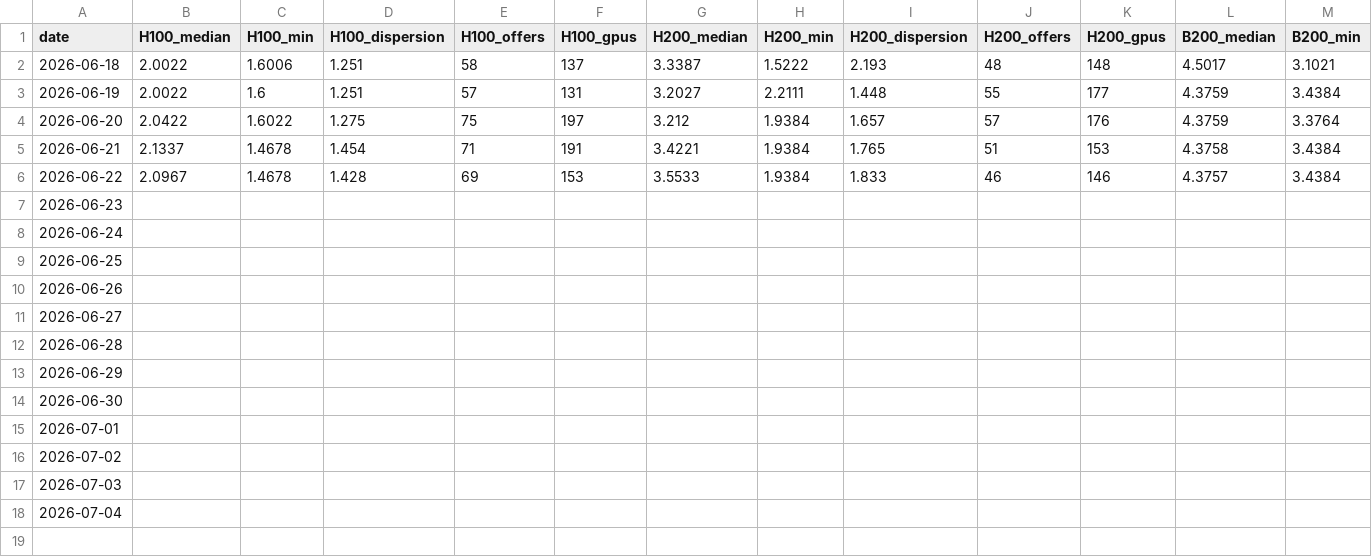
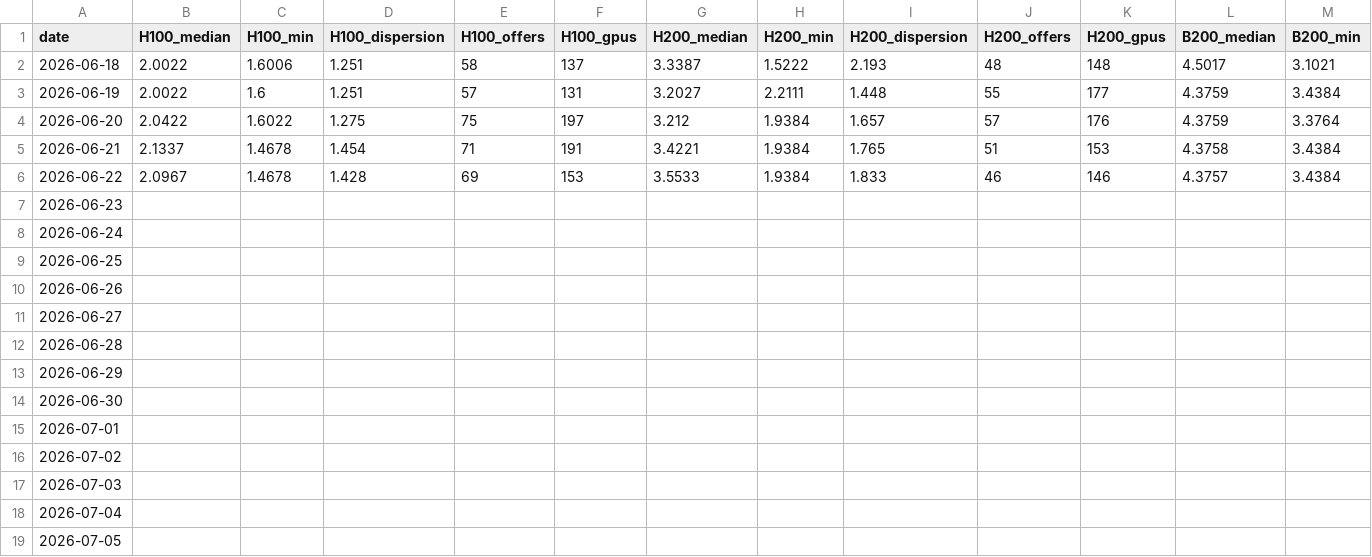
Before and after one commit to qqqqhuhu/gpu_monitor, a CSV file: data/gpu_prices.csv, drawn as a sheet; only a part is shown; rows hold the shown columns only; the diff names each change by its address in the sheet, - before the commit and + after, or states it on an @@ line.

```diff
--- a/data/gpu_prices.csv
+++ b/data/gpu_prices.csv
+row 19: 2026-07-05
```
Also changed, not shown: 1 other file.
